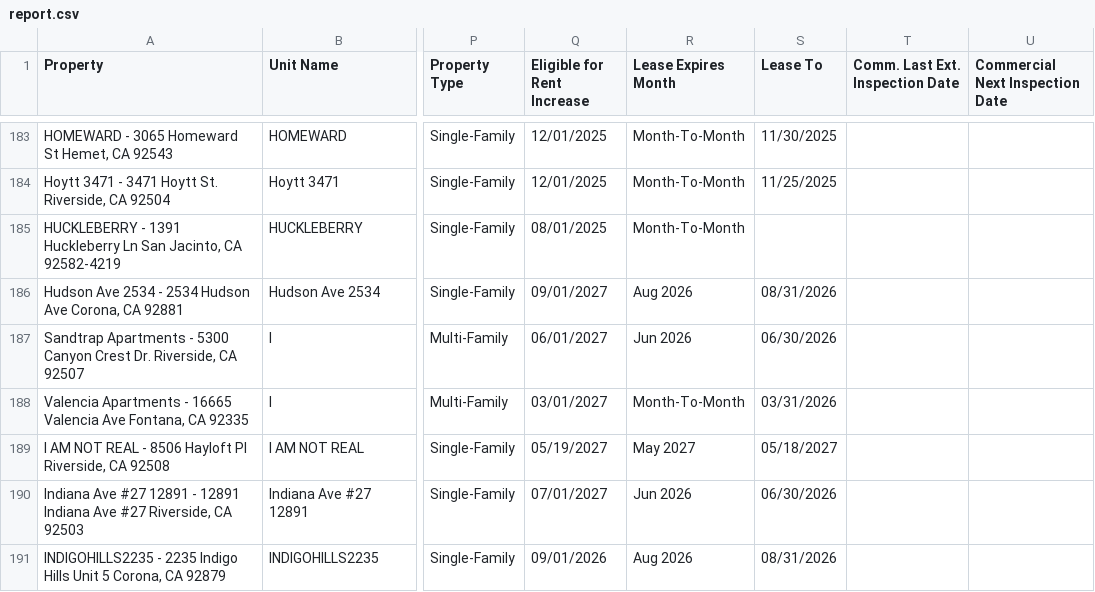
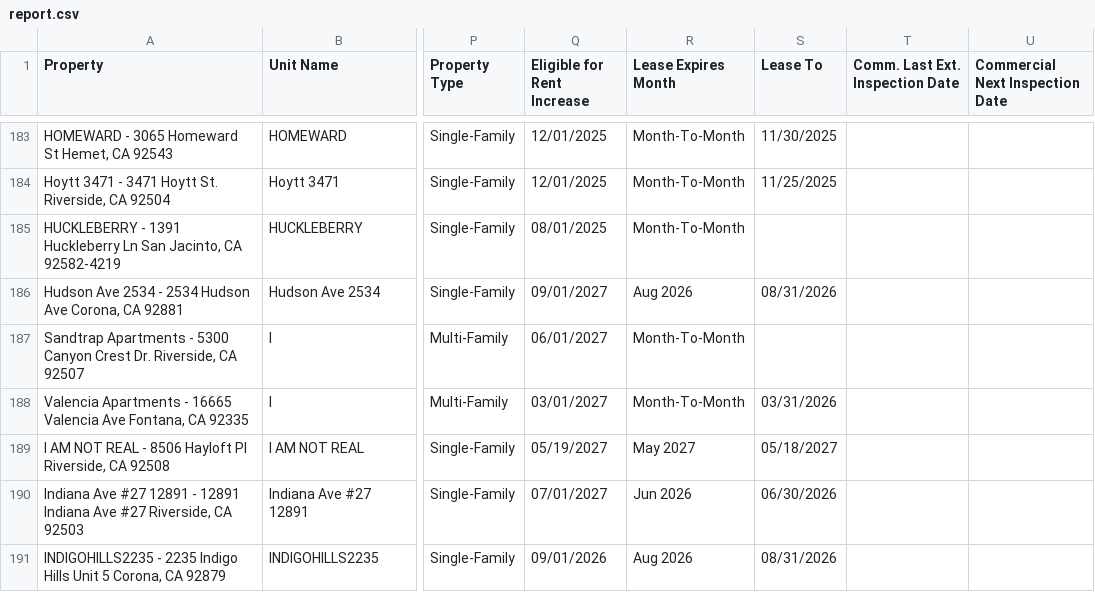
Before and after one commit to ryconn-pm/inspection-portal, a CSV file: data/report.csv, drawn as a sheet; only a part is shown, gaps mark what is left out; the diff covers the shown part only; the diff names each change by its address in the sheet, - before the commit and + after, or states it on an @@ line.

Commit message:
Auto-update inspection report

```diff
--- a/data/report.csv
+++ b/data/report.csv
-R187 (Lease Expires Month): Jun 2026
+R187 (Lease Expires Month): Month-To-Month
-S187 (Lease To): 06/30/2026
+S187 (Lease To): (empty)
```
Also changed, not shown: 1 added row, 1 removed row and 18 edited cells elsewhere in this file.
